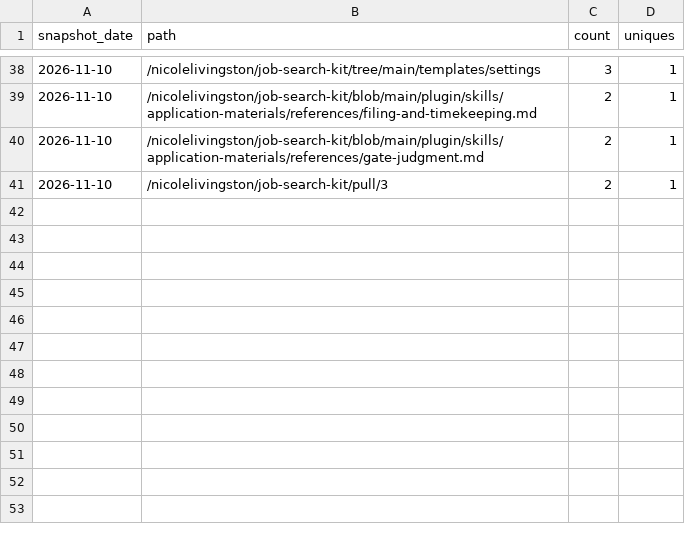
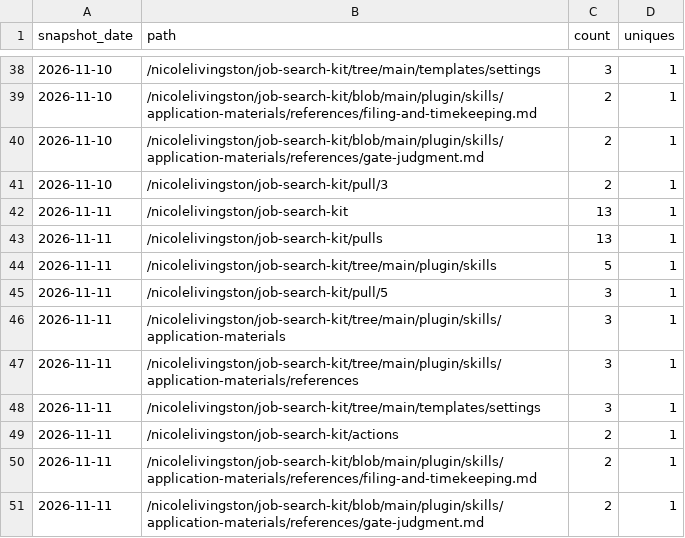
Before and after one commit to nicolelivingston/job-search-kit, a CSV file: traffic/paths.csv, drawn as a sheet; only a part is shown, gaps mark what is left out; the diff names each change by its address in the sheet, - before the commit and + after, or states it on an @@ line.

```diff
--- a/traffic/paths.csv
+++ b/traffic/paths.csv
+row 42: 2026-11-11 | /nicolelivingston/job-search-kit | 13 | 1
+row 43: 2026-11-11 | /nicolelivingston/job-search-kit/pulls | 13 | 1
+row 44: 2026-11-11 | /nicolelivingston/job-search-kit/tree/main/plugin/skills | 5 | 1
+row 45: 2026-11-11 | /nicolelivingston/job-search-kit/pull/5 | 3 | 1
+row 46: 2026-11-11 | /nicolelivingston/job-search-kit/tree/main/plugin/skills/application-materials | 3 | 1
+row 47: 2026-11-11 | /nicolelivingston/job-search-kit/tree/main/plugin/skills/application-materials/references | 3 | 1
+row 48: 2026-11-11 | /nicolelivingston/job-search-kit/tree/main/templates/settings | 3 | 1
+row 49: 2026-11-11 | /nicolelivingston/job-search-kit/actions | 2 | 1
+row 50: 2026-11-11 | /nicolelivingston/job-search-kit/blob/main/plugin/skills/application-materials/references/filing-and-timekeeping.md | 2 | 1
+row 51: 2026-11-11 | /nicolelivingston/job-search-kit/blob/main/plugin/skills/application-materials/references/gate-judgment.md | 2 | 1
```
Also changed, not shown: traffic/clones.csv, traffic/views.csv, 1 other file.
